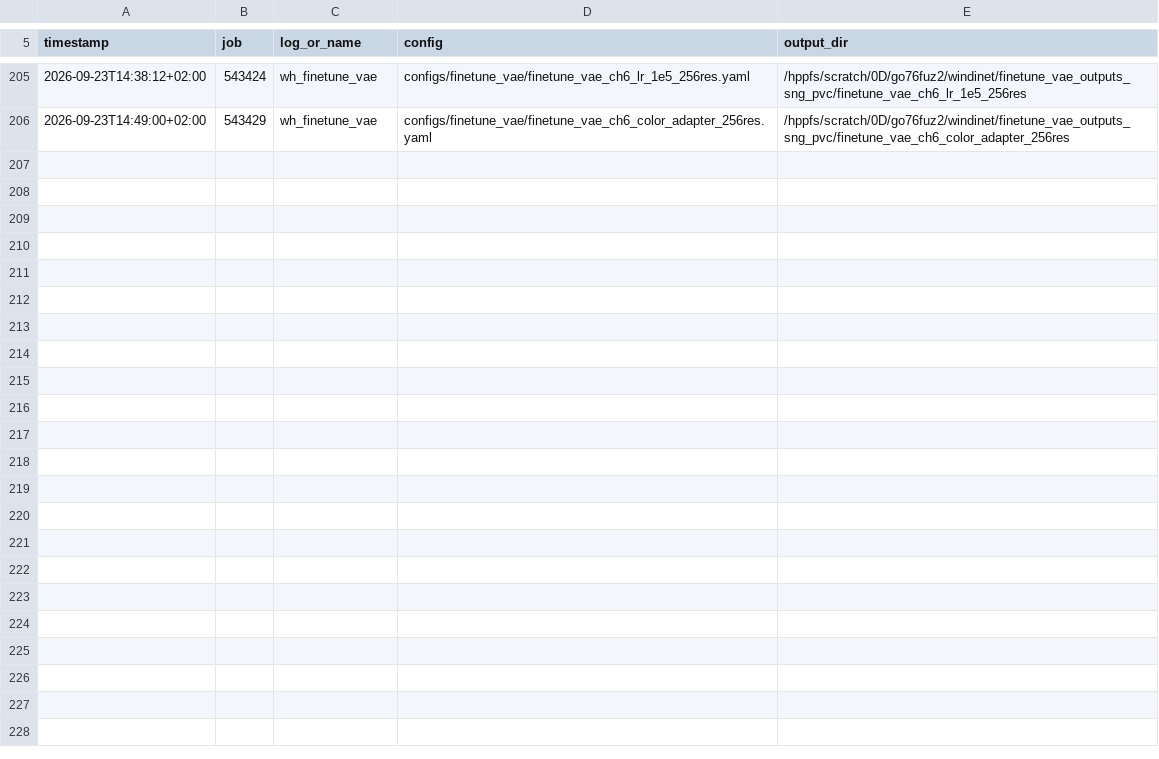
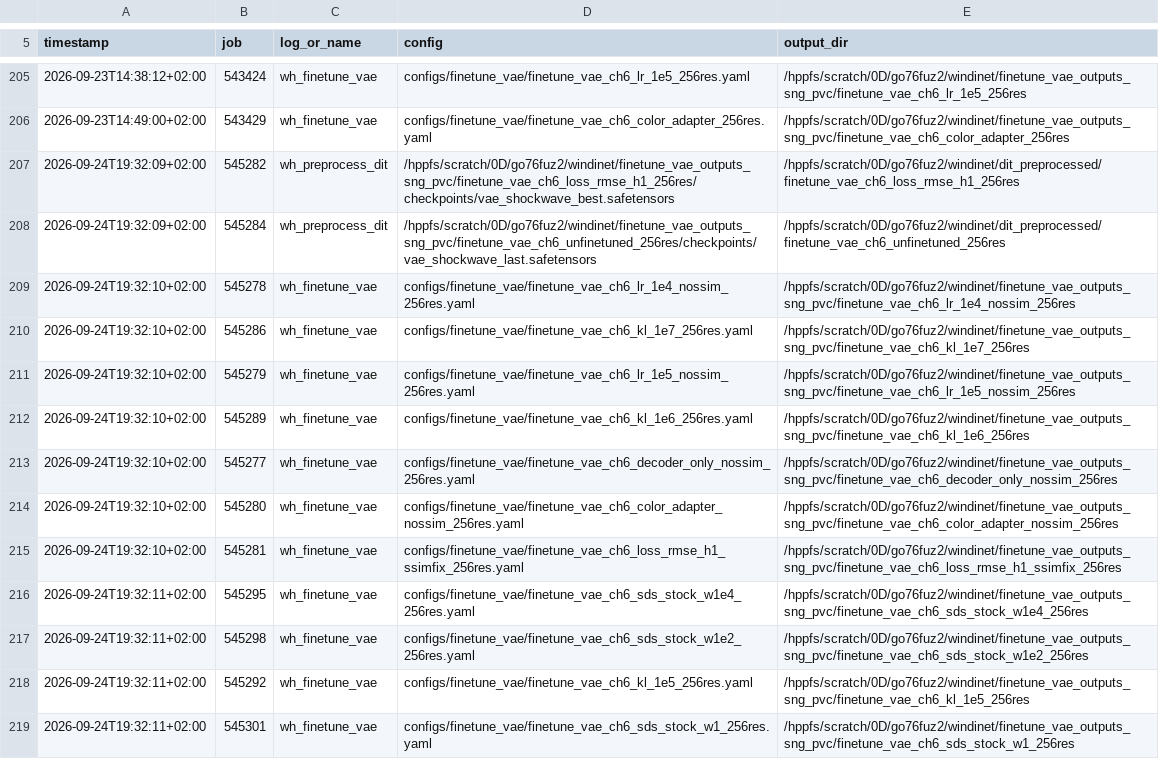
Before and after one commit to TUM-CFD-Video/windinet, a TSV file: logs/sng_pvc/INDEX.tsv, drawn as a sheet; only a part is shown, gaps mark what is left out; the diff names each change by its address in the sheet, - before the commit and + after, or states it on an @@ line.

```diff
--- a/logs/sng_pvc/INDEX.tsv
+++ b/logs/sng_pvc/INDEX.tsv
+row 207: 2026-09-24T19:32:09+02:00 | 545282 | wh_preprocess_dit | /hppfs/scratch/0D/go76fuz2/windinet/finetune_vae_outputs_sng_pvc/finetune_vae_ch6_loss_rmse_h1_256res/checkpoints/vae_shockwave_best.safetensors | /hppfs/scratch/0D/go76fuz2/windinet/dit_preprocessed/finetune_vae_ch6_loss_rmse_h1_256res
+row 208: 2026-09-24T19:32:09+02:00 | 545284 | wh_preprocess_dit | /hppfs/scratch/0D/go76fuz2/windinet/finetune_vae_outputs_sng_pvc/finetune_vae_ch6_unfinetuned_256res/checkpoints/vae_shockwave_last.safetensors | /hppfs/scratch/0D/go76fuz2/windinet/dit_preprocessed/finetune_vae_ch6_unfinetuned_256res
+row 209: 2026-09-24T19:32:10+02:00 | 545278 | wh_finetune_vae | configs/finetune_vae/finetune_vae_ch6_lr_1e4_nossim_256res.yaml | /hppfs/scratch/0D/go76fuz2/windinet/finetune_vae_outputs_sng_pvc/finetune_vae_ch6_lr_1e4_nossim_256res
+row 210: 2026-09-24T19:32:10+02:00 | 545286 | wh_finetune_vae | configs/finetune_vae/finetune_vae_ch6_kl_1e7_256res.yaml | /hppfs/scratch/0D/go76fuz2/windinet/finetune_vae_outputs_sng_pvc/finetune_vae_ch6_kl_1e7_256res
+row 211: 2026-09-24T19:32:10+02:00 | 545279 | wh_finetune_vae | configs/finetune_vae/finetune_vae_ch6_lr_1e5_nossim_256res.yaml | /hppfs/scratch/0D/go76fuz2/windinet/finetune_vae_outputs_sng_pvc/finetune_vae_ch6_lr_1e5_nossim_256res
+row 212: 2026-09-24T19:32:10+02:00 | 545289 | wh_finetune_vae | configs/finetune_vae/finetune_vae_ch6_kl_1e6_256res.yaml | /hppfs/scratch/0D/go76fuz2/windinet/finetune_vae_outputs_sng_pvc/finetune_vae_ch6_kl_1e6_256res
+row 213: 2026-09-24T19:32:10+02:00 | 545277 | wh_finetune_vae | configs/finetune_vae/finetune_vae_ch6_decoder_only_nossim_256res.yaml | /hppfs/scratch/0D/go76fuz2/windinet/finetune_vae_outputs_sng_pvc/finetune_vae_ch6_decoder_only_nossim_256res
+row 214: 2026-09-24T19:32:10+02:00 | 545280 | wh_finetune_vae | configs/finetune_vae/finetune_vae_ch6_color_adapter_nossim_256res.yaml | /hppfs/scratch/0D/go76fuz2/windinet/finetune_vae_outputs_sng_pvc/finetune_vae_ch6_color_adapter_nossim_256res
+row 215: 2026-09-24T19:32:10+02:00 | 545281 | wh_finetune_vae | configs/finetune_vae/finetune_vae_ch6_loss_rmse_h1_ssimfix_256res.yaml | /hppfs/scratch/0D/go76fuz2/windinet/finetune_vae_outputs_sng_pvc/finetune_vae_ch6_loss_rmse_h1_ssimfix_256res
+row 216: 2026-09-24T19:32:11+02:00 | 545295 | wh_finetune_vae | configs/finetune_vae/finetune_vae_ch6_sds_stock_w1e4_256res.yaml | /hppfs/scratch/0D/go76fuz2/windinet/finetune_vae_outputs_sng_pvc/finetune_vae_ch6_sds_stock_w1e4_256res
+row 217: 2026-09-24T19:32:11+02:00 | 545298 | wh_finetune_vae | configs/finetune_vae/finetune_vae_ch6_sds_stock_w1e2_256res.yaml | /hppfs/scratch/0D/go76fuz2/windinet/finetune_vae_outputs_sng_pvc/finetune_vae_ch6_sds_stock_w1e2_256res
+row 218: 2026-09-24T19:32:11+02:00 | 545292 | wh_finetune_vae | configs/finetune_vae/finetune_vae_ch6_kl_1e5_256res.yaml | /hppfs/scratch/0D/go76fuz2/windinet/finetune_vae_outputs_sng_pvc/finetune_vae_ch6_kl_1e5_256res
+row 219: 2026-09-24T19:32:11+02:00 | 545301 | wh_finetune_vae | configs/finetune_vae/finetune_vae_ch6_sds_stock_w1_256res.yaml | /hppfs/scratch/0D/go76fuz2/windinet/finetune_vae_outputs_sng_pvc/finetune_vae_ch6_sds_stock_w1_256res
```
Also changed, not shown: 32 other files.
